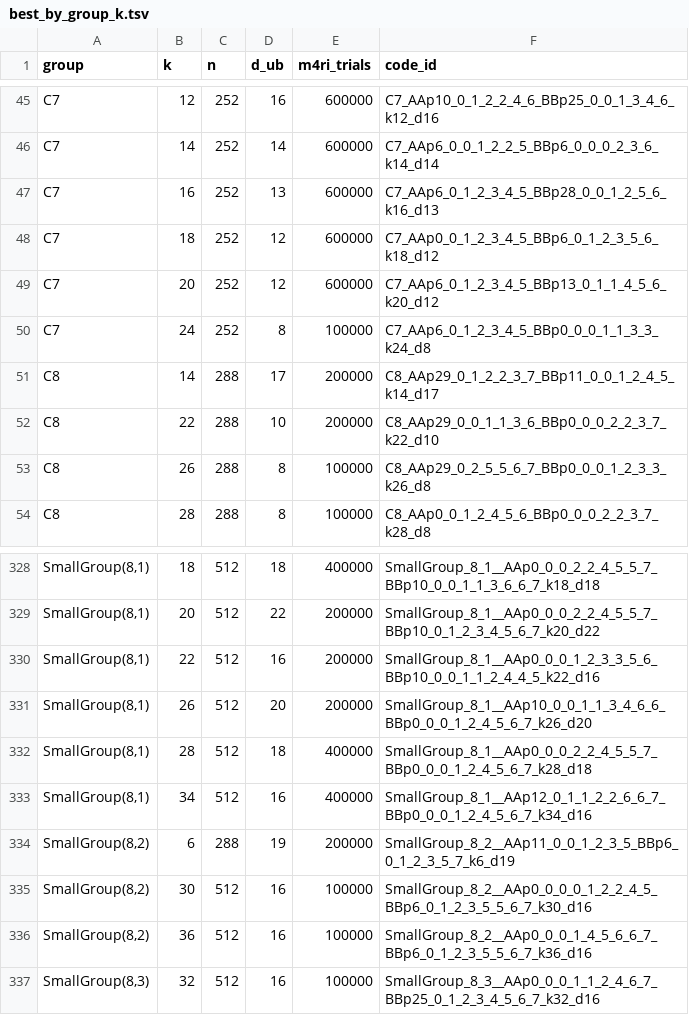
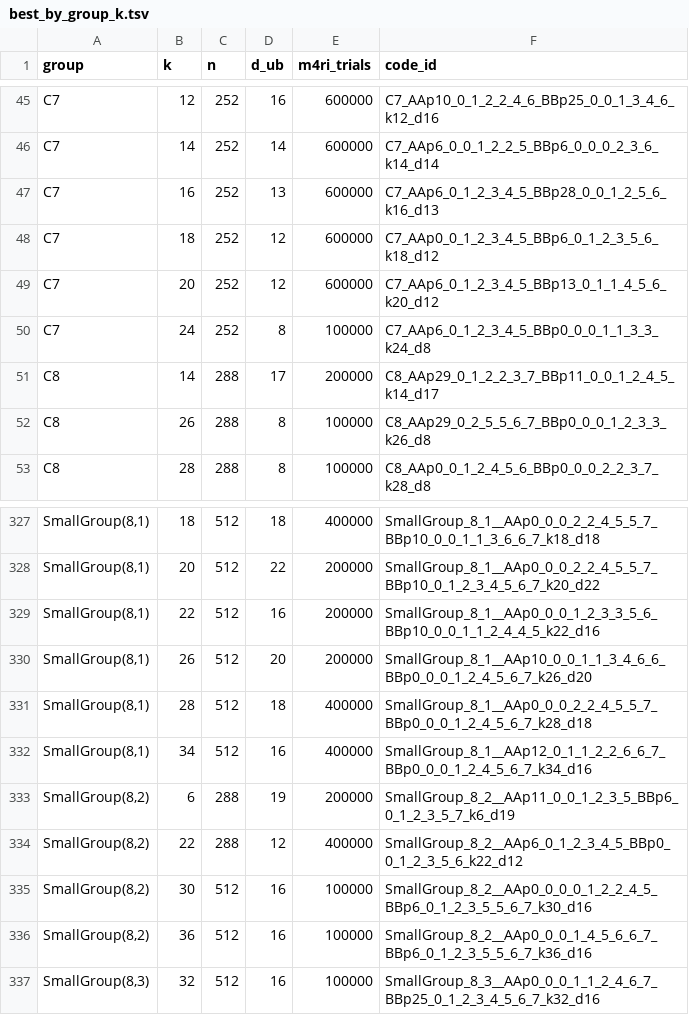
Before and after one commit to aleverrier/qtanner-search, a TSV file: best_codes/best_by_group_k.tsv, drawn as a sheet; only a part is shown, gaps mark what is left out; removed rows and columns are numbered as before the commit, all else as after; the diff names each change by its address in the sheet, - before the commit and + after, or states it on an @@ line.

Commit message:
best_codes: refresh best-by-nk (2026-02-02T07:19:21Z)

```diff
--- a/best_codes/best_by_group_k.tsv
+++ b/best_codes/best_by_group_k.tsv
-row 52: C8 | 22 | 288 | 10 | 200000 | C8_AAp29_0_0_1_1_3_6_BBp0_0_0_2_2_3_7_k22_d10
+row 334: SmallGroup(8,2) | 22 | 288 | 12 | 400000 | SmallGroup_8_2__AAp6_0_1_2_3_4_5_BBp0_0_1_2_3_5_6_k22_d12
```
Also changed, not shown: best_codes/index.tsv, 11 other files.
